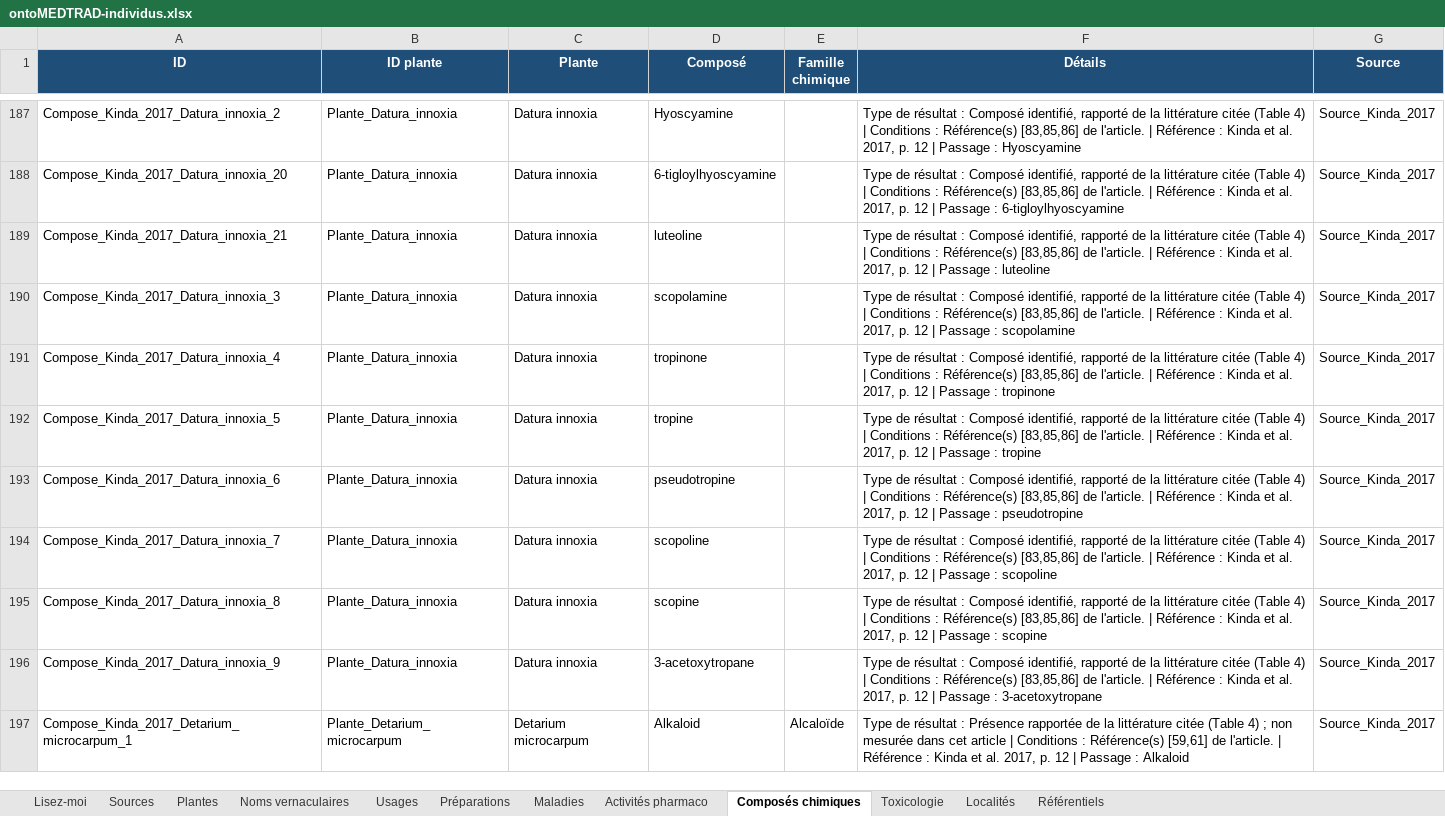
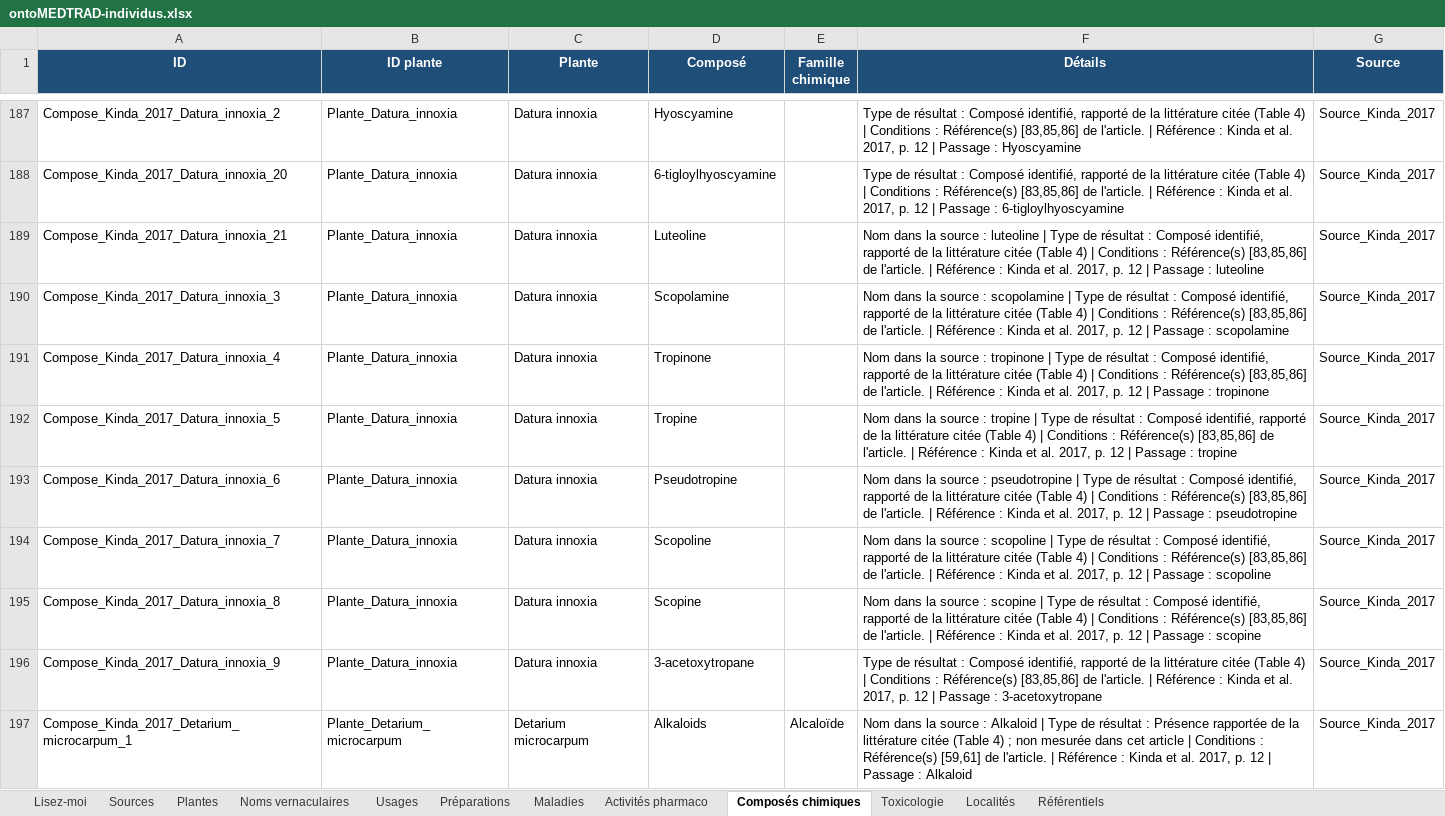
Before and after one commit to Lougoudoro/master-memoire, an Excel workbook: ontology/ontoMEDTRAD-individus.xlsx, sheet Composés chimiques, drawn as a sheet; only a part is shown, gaps mark what is left out; values as stored, in another font and other column widths than the file's, no borders; the diff covers the shown part only; the diff names each change by its address in the sheet, - before the commit and + after, or states it on an @@ line.

```diff
--- a/ontology/ontoMEDTRAD-individus.xlsx (sheet Composés chimiques)
+++ b/ontology/ontoMEDTRAD-individus.xlsx (sheet Composés chimiques)
-D189 (Composé): luteoline
+D189 (Composé): Luteoline
-F189 (Détails): Type de…
+F189 (Détails): Nom dans la source : luteoline | Type de…
-D190 (Composé): scopolamine
+D190 (Composé): Scopolamine
-F190 (Détails): Type de…
+F190 (Détails): Nom dans la source : scopolamine | Type de…
-D191 (Composé): tropinone
+D191 (Composé): Tropinone
-F191 (Détails): Type de…
+F191 (Détails): Nom dans la source : tropinone | Type de…
-D192 (Composé): tropine
+D192 (Composé): Tropine
-F192 (Détails): Type de…
+F192 (Détails): Nom dans la source : tropine | Type de…
-D193 (Composé): pseudotropine
+D193 (Composé): Pseudotropine
-F193 (Détails): Type de…
+F193 (Détails): Nom dans la source : pseudotropine | Type de…
-D194 (Composé): scopoline
+D194 (Composé): Scopoline
-F194 (Détails): Type de…
+F194 (Détails): Nom dans la source : scopoline | Type de…
-D195 (Composé): scopine
+D195 (Composé): Scopine
-F195 (Détails): Type de…
+F195 (Détails): Nom dans la source : scopine | Type de…
-D197 (Composé): Alkaloid
+D197 (Composé): Alkaloids
-F197 (Détails): Type de…
+F197 (Détails): Nom dans la source : Alkaloid | Type de…
```
Also changed, not shown: 740 edited cells elsewhere in this sheet, sheet Maladies, sheet Usages, sheet Lisez-moi, sheet Plantes, ontology/ontoMEDTRAD-faits.xlsx, 17 other files.
